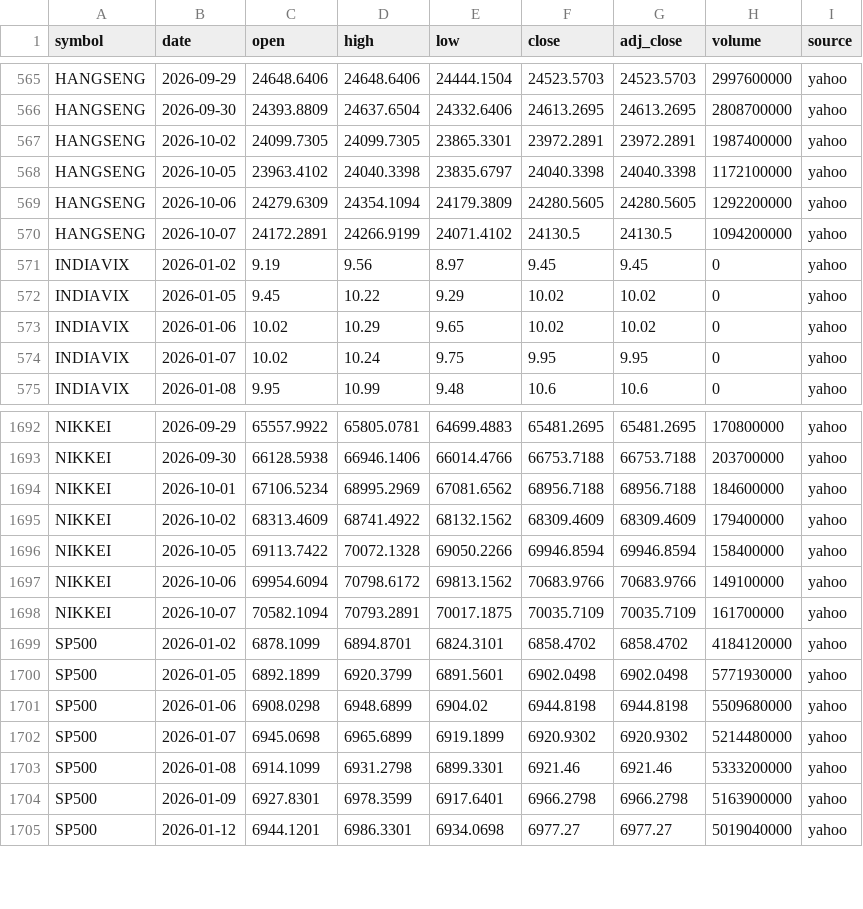
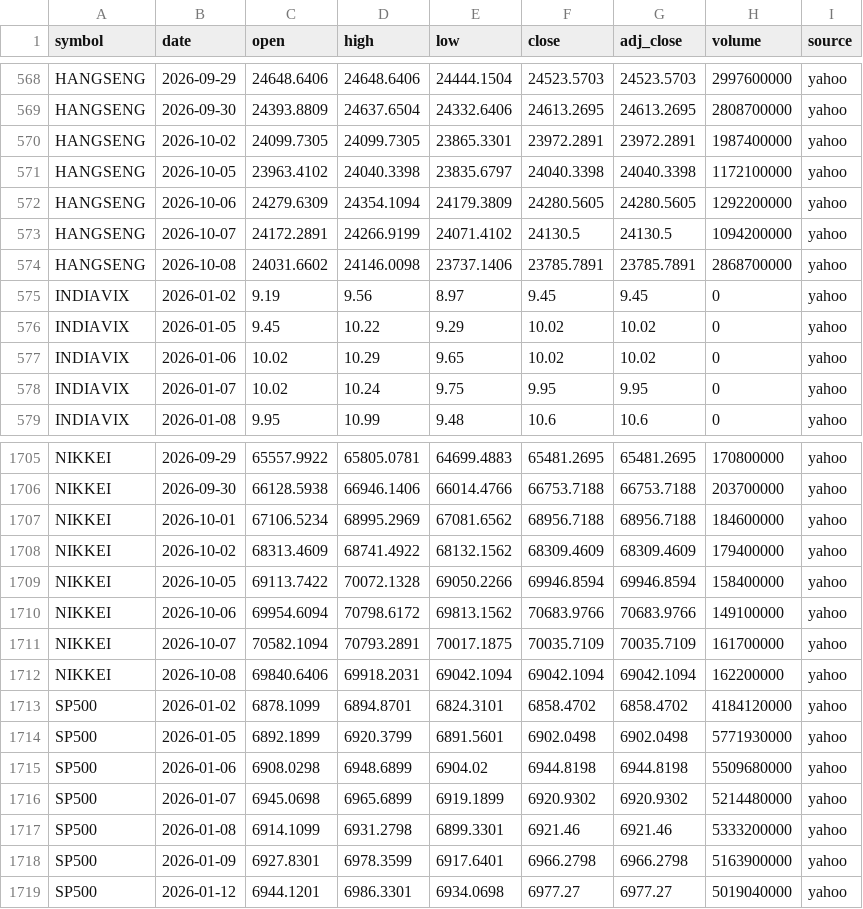
Before and after one commit to san1eev1/Stock-predictor, a CSV file: indices/2026.csv, drawn as a sheet; only a part is shown, gaps mark what is left out; the diff covers the shown part only.

```diff
--- a/indices/2026.csv
+++ b/indices/2026.csv
@@ -570,2 +573,3 @@ HANGSENG,2026-10-06,24279.6309,24354.1094,24179.3809,24280.5605,24280.5605,12922
 HANGSENG,2026-10-07,24172.2891,24266.9199,24071.4102,24130.5,24130.5,1094200000,yahoo
+HANGSENG,2026-10-08,24031.6602,24146.0098,23737.1406,23785.7891,23785.7891,2868700000,yahoo
 INDIAVIX,2026-01-02,9.19,9.56,8.97,9.45,9.45,0,yahoo
@@ -1698,2 +1711,3 @@ NIKKEI,2026-10-06,69954.6094,70798.6172,69813.1562,70683.9766,70683.9766,1491000
 NIKKEI,2026-10-07,70582.1094,70793.2891,70017.1875,70035.7109,70035.7109,161700000,yahoo
+NIKKEI,2026-10-08,69840.6406,69918.2031,69042.1094,69042.1094,69042.1094,162200000,yahoo
 SP500,2026-01-02,6878.1099,6894.8701,6824.3101,6858.4702,6858.4702,4184120000,yahoo
```
Also changed, not shown: 15 added rows and 20 edited cells elsewhere in this file, earnings.csv, 8 other files.
